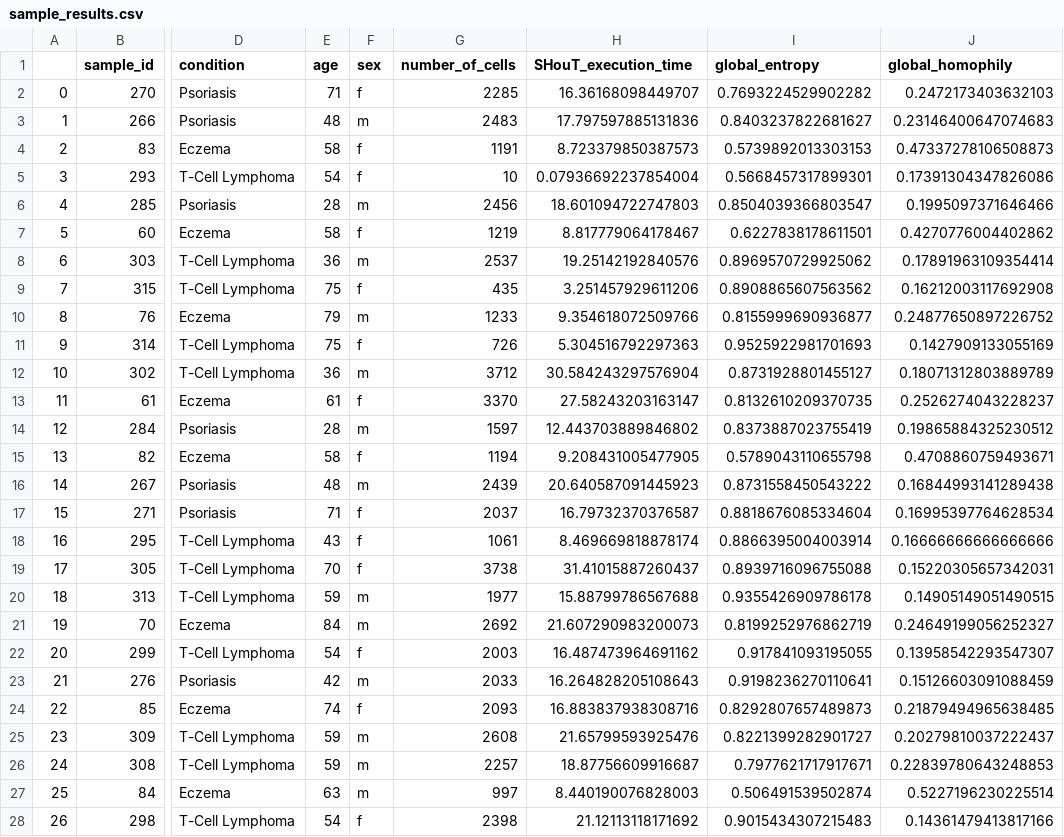
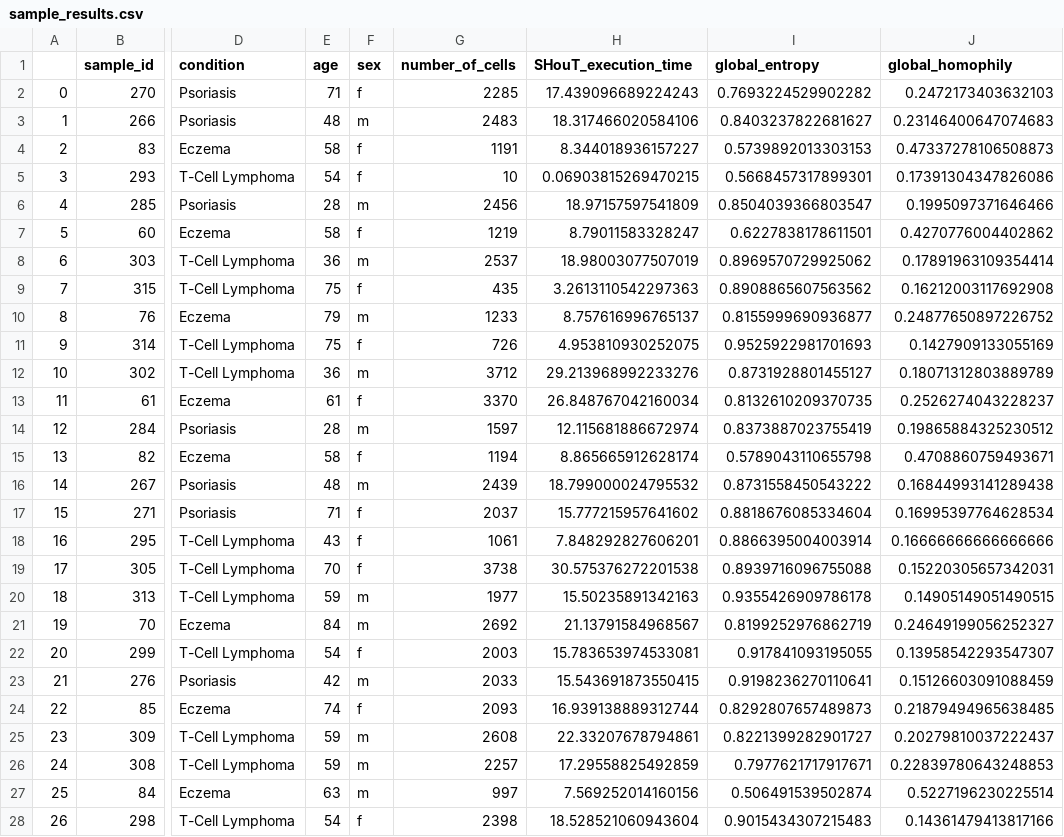
Before and after one commit to bionetslab/ctcl_case_study, a CSV file: results/sample_results.csv, drawn as a sheet; only a part is shown, gaps mark what is left out; the diff covers the shown part only; the diff names each change by its address in the sheet, - before the commit and + after, or states it on an @@ line.

Commit message:
---

```diff
--- a/results/sample_results.csv
+++ b/results/sample_results.csv
-H2 (SHouT_execution_time): 16.36168098449707
+H2 (SHouT_execution_time): 17.439096689224243
-H3 (SHouT_execution_time): 17.797597885131836
+H3 (SHouT_execution_time): 18.317466020584106
-H4 (SHouT_execution_time): 8.723379850387573
+H4 (SHouT_execution_time): 8.344018936157227
-H5 (SHouT_execution_time): 0.07936692237854004
+H5 (SHouT_execution_time): 0.06903815269470215
-H6 (SHouT_execution_time): 18.601094722747803
+H6 (SHouT_execution_time): 18.97157597541809
-H7 (SHouT_execution_time): 8.817779064178467
+H7 (SHouT_execution_time): 8.79011583328247
-H8 (SHouT_execution_time): 19.25142192840576
+H8 (SHouT_execution_time): 18.98003077507019
-H9 (SHouT_execution_time): 3.251457929611206
+H9 (SHouT_execution_time): 3.2613110542297363
-H10 (SHouT_execution_time): 9.354618072509766
+H10 (SHouT_execution_time): 8.757616996765137
-H11 (SHouT_execution_time): 5.304516792297363
+H11 (SHouT_execution_time): 4.953810930252075
-H12 (SHouT_execution_time): 30.584243297576904
+H12 (SHouT_execution_time): 29.213968992233276
-H13 (SHouT_execution_time): 27.58243203163147
+H13 (SHouT_execution_time): 26.848767042160034
-H14 (SHouT_execution_time): 12.443703889846802
+H14 (SHouT_execution_time): 12.115681886672974
-H15 (SHouT_execution_time): 9.208431005477905
+H15 (SHouT_execution_time): 8.865665912628174
-H16 (SHouT_execution_time): 20.640587091445923
+H16 (SHouT_execution_time): 18.799000024795532
-H17 (SHouT_execution_time): 16.79732370376587
+H17 (SHouT_execution_time): 15.777215957641602
-H18 (SHouT_execution_time): 8.469669818878174
+H18 (SHouT_execution_time): 7.848292827606201
-H19 (SHouT_execution_time): 31.41015887260437
+H19 (SHouT_execution_time): 30.575376272201538
-H20 (SHouT_execution_time): 15.88799786567688
+H20 (SHouT_execution_time): 15.50235891342163
-H21 (SHouT_execution_time): 21.607290983200073
+H21 (SHouT_execution_time): 21.13791584968567
-H22 (SHouT_execution_time): 16.487473964691162
+H22 (SHouT_execution_time): 15.783653974533081
-H23 (SHouT_execution_time): 16.264828205108643
+H23 (SHouT_execution_time): 15.543691873550415
-H24 (SHouT_execution_time): 16.883837938308716
+H24 (SHouT_execution_time): 16.939138889312744
-H25 (SHouT_execution_time): 21.65799593925476
+H25 (SHouT_execution_time): 22.33207678794861
-H26 (SHouT_execution_time): 18.87756609916687
+H26 (SHouT_execution_time): 17.29558825492859
-H27 (SHouT_execution_time): 8.440190076828003
+H27 (SHouT_execution_time): 7.569252014160156
-H28 (SHouT_execution_time): 21.12113118171692
+H28 (SHouT_execution_time): 18.528521060943604
```
Also changed, not shown: 42 edited cells elsewhere in this file.
